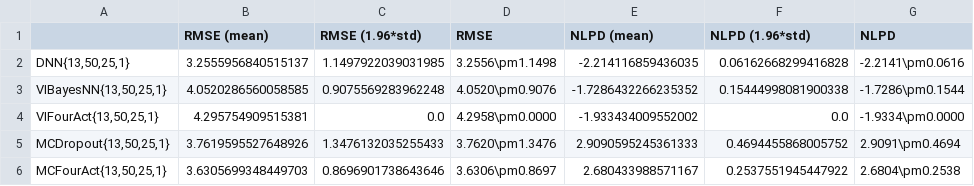
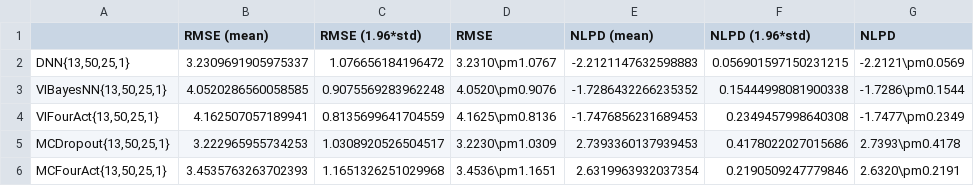
Before and after one commit to MaxInGaussian/ZS-VAFNN, a CSV file: uci-expts/regression/boston_housing/result.csv, drawn as a sheet.

```diff
--- a/uci-expts/regression/boston_housing/result.csv
+++ b/uci-expts/regression/boston_housing/result.csv
@@ -1,6 +1,6 @@
 ,RMSE (mean),RMSE (1.96*std),RMSE,NLPD (mean),NLPD (1.96*std),NLPD
-"DNN{13,50,25,1}",3.2555956840515137,1.1497922039031985,3.2556\pm1.1498,-2.214116859436035,0.06162668299416828,-2.2141\pm0.0616
+"DNN{13,50,25,1}",3.2309691905975337,1.076656184196472,3.2310\pm1.0767,-2.2121147632598883,0.056901597150231215,-2.2121\pm0.0569
 "VIBayesNN{13,50,25,1}",4.0520286560058585,0.9075569283962248,4.0520\pm0.9076,-1.7286432266235352,0.15444998081900338,-1.7286\pm0.1544
-"VIFourAct{13,50,25,1}",4.295754909515381,0.0,4.2958\pm0.0000,-1.933434009552002,0.0,-1.9334\pm0.0000
-"MCDropout{13,50,25,1}",3.7619595527648926,1.3476132035255433,3.7620\pm1.3476,2.9090595245361333,0.4694455868005752,2.9091\pm0.4694
-"MCFourAct{13,50,25,1}",3.6305699348449703,0.8696901738643646,3.6306\pm0.8697,2.680433988571167,0.2537551945447922,2.6804\pm0.2538
+"VIFourAct{13,50,25,1}",4.162507057189941,0.8135699641704559,4.1625\pm0.8136,-1.7476856231689453,0.2349457998640308,-1.7477\pm0.2349
+"MCDropout{13,50,25,1}",3.222965955734253,1.0308920526504517,3.2230\pm1.0309,2.7393360137939453,0.4178022027015686,2.7393\pm0.4178
+"MCFourAct{13,50,25,1}",3.4535763263702393,1.1651326251029968,3.4536\pm1.1651,2.6319963932037354,0.2190509247779846,2.6320\pm0.2191
```
Also changed, not shown: uci-expts/classification/spambase/result.csv, uci-expts/regression/airfoil/result.csv, 49 other files.
